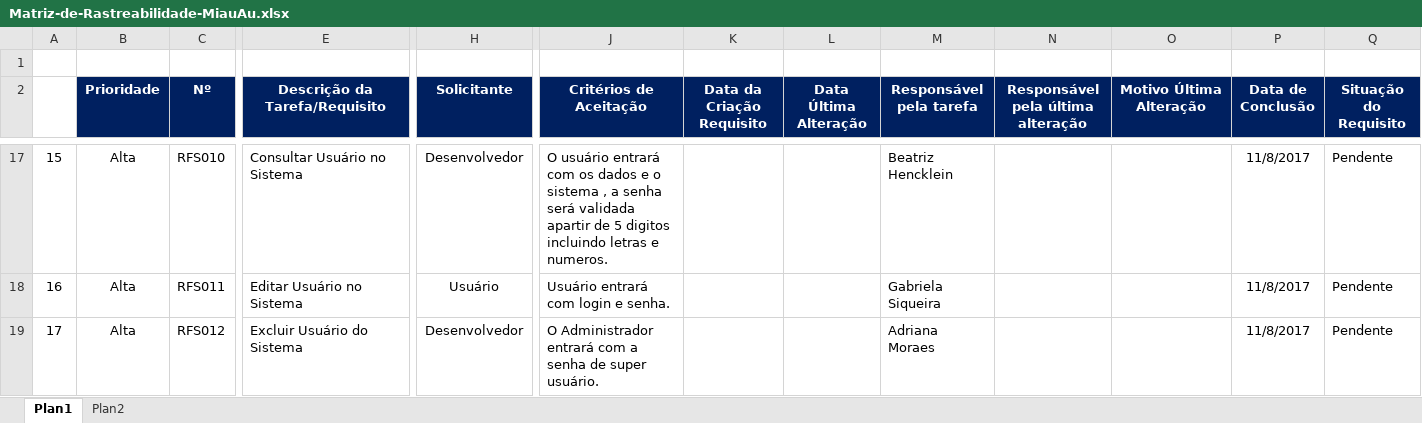
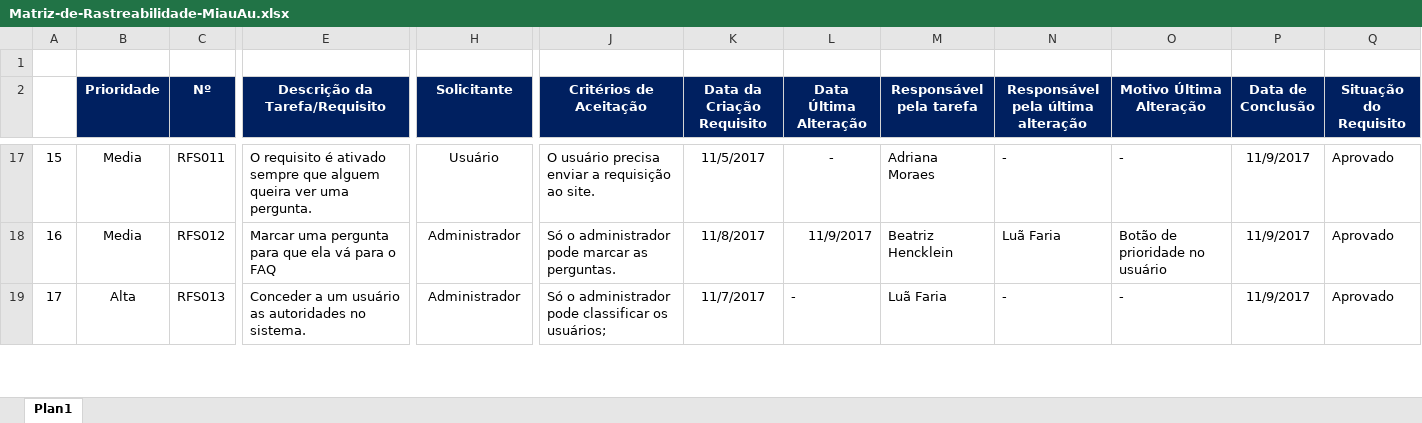
Before and after one commit to AdrianaM1234/MiauAu, an Excel workbook: COM212 GERÊNCIA DE PROJETOS/Matriz-de-Rastreabilidade-MiauAu.xlsx, sheet Plan1, drawn as a sheet; only a part is shown, gaps mark what is left out; values as stored, in another font and other column widths than the file's, no borders; the diff covers the shown part only; the diff names each change by its address in the sheet, - before the commit and + after, or states it on an @@ line.

```diff
--- a/COM212 GERÊNCIA DE PROJETOS/Matriz-de-Rastreabilidade-MiauAu.xlsx (sheet Plan1)
+++ b/COM212 GERÊNCIA DE PROJETOS/Matriz-de-Rastreabilidade-MiauAu.xlsx (sheet Plan1)
-sheet tab: Plan2
-B17:B18 (Prioridade): Alta
+B17:B18 (Prioridade): Media
-C17 (Nº): RFS010
+C17 (Nº): RFS011
-E17 (Descrição da Tarefa/Requisito): Consultar Usuário no Sistema
+E17 (Descrição da Tarefa/Requisito): O requisito é ativado sempre que alguem queira ver uma pergunta.
-H17 (Solicitante): Desenvolvedor
+H17 (Solicitante): Usuário
-J17 (Critérios de Aceitação): O usuário entrará com os dados e o sistema , a senha será validada apartir de 5 digitos incluindo letras e numeros.
+J17 (Critérios de Aceitação): O usuário precisa enviar a requisição ao site.
-K17 (Data da Criação Requisito): (empty)
+K17 (Data da Criação Requisito): 11/5/2017
-L17 (Data Última Alteração): (empty)
+L17 (Data Última Alteração): -
-M17 (Responsável pela tarefa): Beatriz Hencklein
+M17 (Responsável pela tarefa): Adriana Moraes
-N17: (empty)
+N17: -
-O17 (Motivo Última Alteração): (empty)
+O17 (Motivo Última Alteração): -
-P17:P19 (Data de Conclusão): 11/8/2017
+P17:P19 (Data de Conclusão): 11/9/2017
-Q17:Q19 (Situação do Requisito): Pendente
+Q17:Q19 (Situação do Requisito): Aprovado
-C18 (Nº): RFS011
+C18 (Nº): RFS012
-E18 (Descrição da Tarefa/Requisito): Editar Usuário no Sistema
+E18 (Descrição da Tarefa/Requisito): Marcar uma pergunta para que ela vá para o FAQ
-H18 (Solicitante): Usuário
+H18 (Solicitante): Administrador
-J18 (Critérios de Aceitação): Usuário entrará com login e senha.
+J18 (Critérios de Aceitação): Só o administrador pode marcar as perguntas.
-K18 (Data da Criação Requisito): (empty)
+K18 (Data da Criação Requisito): 11/8/2017
-L18 (Data Última Alteração): (empty)
+L18 (Data Última Alteração): 11/9/2017
-M18 (Responsável pela tarefa): Gabriela Siqueira
+M18 (Responsável pela tarefa): Beatriz Hencklein
-N18: (empty)
+N18: Luã Faria
-O18 (Motivo Última Alteração): (empty)
+O18 (Motivo Última Alteração): Botão de prioridade no usuário
-C19 (Nº): RFS012
+C19 (Nº): RFS013
-E19 (Descrição da Tarefa/Requisito): Excluir Usuário do Sistema
+E19 (Descrição da Tarefa/Requisito): Conceder a um usuário as autoridades no sistema.
-H19 (Solicitante): Desenvolvedor
+H19 (Solicitante): Administrador
-J19 (Critérios de Aceitação): O Administrador entrará com a senha de super usuário.
+J19 (Critérios de Aceitação): Só o administrador pode classificar os usuários;
-K19 (Data da Criação Requisito): (empty)
+K19 (Data da Criação Requisito): 11/7/2017
-L19 (Data Última Alteração): (empty)
+L19 (Data Última Alteração): -
-M19 (Responsável pela tarefa): Adriana Moraes
+M19 (Responsável pela tarefa): Luã Faria
-N19: (empty)
+N19: -
-O19 (Motivo Última Alteração): (empty)
+O19 (Motivo Última Alteração): -
```
Also changed, not shown: 20 added rows and 121 edited cells elsewhere in this sheet, COM212 GERÊNCIA DE PROJETOS/Tabela de Estimativa de Projeto - Miau AU.xlsx, 3 other files.
